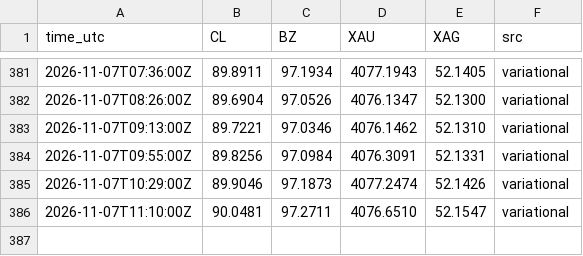
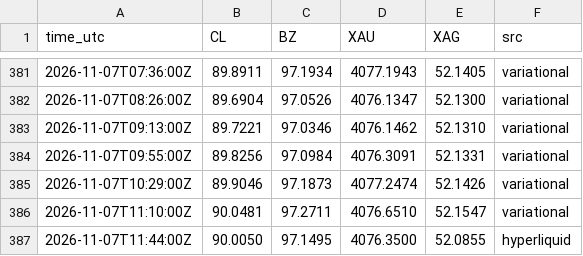
Before and after one commit to googoo0212-glitch/oi-monitor, a CSV file: data/pair_marks.csv, drawn as a sheet; only a part is shown, gaps mark what is left out.

Commit message:
pair marks 11:44Z

```diff
--- a/data/pair_marks.csv
+++ b/data/pair_marks.csv
@@ -386 +386,2 @@ time_utc,CL,BZ,XAU,XAG,src
 2026-11-07T11:10:00Z,90.0481,97.2711,4076.6510,52.1547,variational
+2026-11-07T11:44:00Z,90.0050,97.1495,4076.3500,52.0855,hyperliquid
```
Also changed, not shown: 1 other file.
